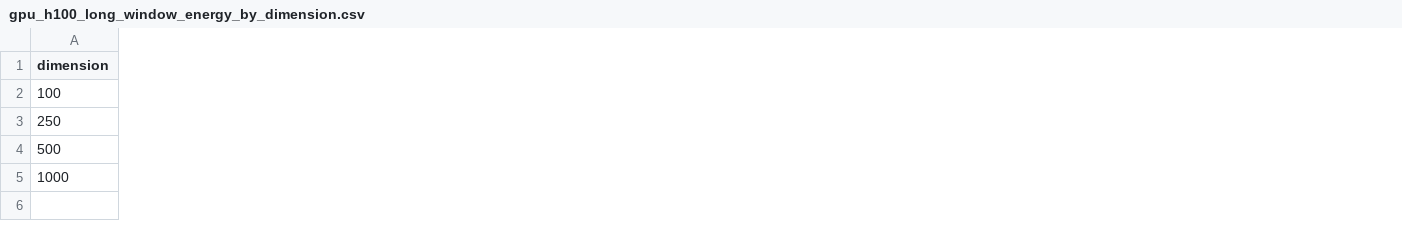
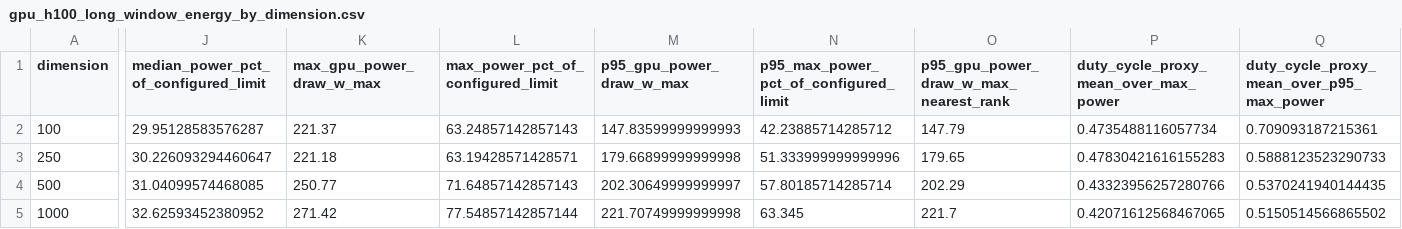
Before and after one commit to SAA-Alliance/drcet-open-benchmark, a CSV file: docs/benchmarks/accuracy_cost_energy_pareto_v2_gpu_h100_energy_long_window_20260817/gpu_h100_long_window_energy_by_dimension.csv, drawn as a sheet; only a part is shown, gaps mark what is left out; the diff names each change by its address in the sheet, - before the commit and + after, or states it on an @@ line.

Commit message:
Add DRCET10 H100 peak power readback

```diff
--- a/docs/benchmarks/accuracy_cost_energy_pareto_v2_gpu_h100_energy_long_window_20260817/gpu_h100_long_window_energy_by_dimension.csv
+++ b/docs/benchmarks/accuracy_cost_energy_pareto_v2_gpu_h100_energy_long_window_20260817/gpu_h100_long_window_energy_by_dimension.csv
+column J, rows 1-5: median_power_pct_of_configured_limit | 29.95128583576287 | 30.226093294460647 | 31.04099574468085 | 32.62593452380952
+column K (max_gpu_power_draw_w_max), rows 2-5: 221.37 | 221.18 | 250.77 | 271.42
+column L, rows 1-5: max_power_pct_of_configured_limit | 63.24857142857143 | 63.19428571428571 | 71.64857142857143 | 77.54857142857144
+column M (p95_gpu_power_draw_w_max), rows 2-5: 147.83599999999993 | 179.66899999999998 | 202.30649999999997 | 221.70749999999998
+column N, rows 1-5: p95_max_power_pct_of_configured_limit | 42.23885714285712 | 51.333999999999996 | 57.80185714285714 | 63.345
+column O, rows 1-5: p95_gpu_power_draw_w_max_nearest_rank | 147.79 | 179.65 | 202.29 | 221.7
+column P, rows 1-5: duty_cycle_proxy_mean_over_max_power | 0.4735488116057734 | 0.47830421616155283 | 0.43323956257280766 | 0.42071612568467065
+column Q, rows 1-5: duty_cycle_proxy_mean_over_p95_max_power | 0.709093187215361 | 0.5888123523290733 | 0.5370241940144435 | 0.5150514566865502
```
Also changed, not shown: 13 other files.
